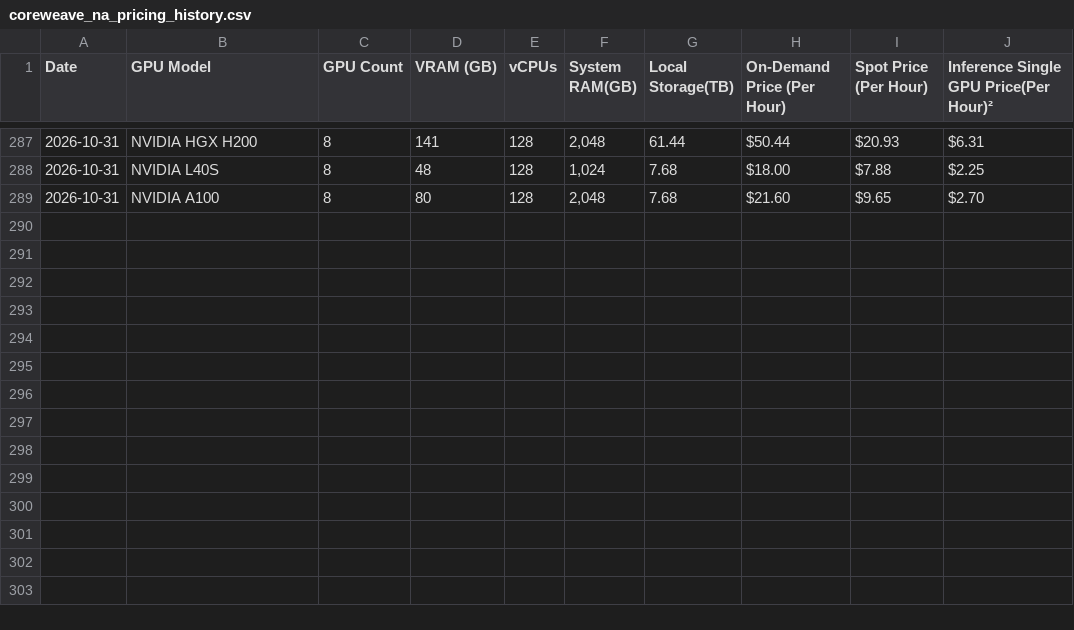
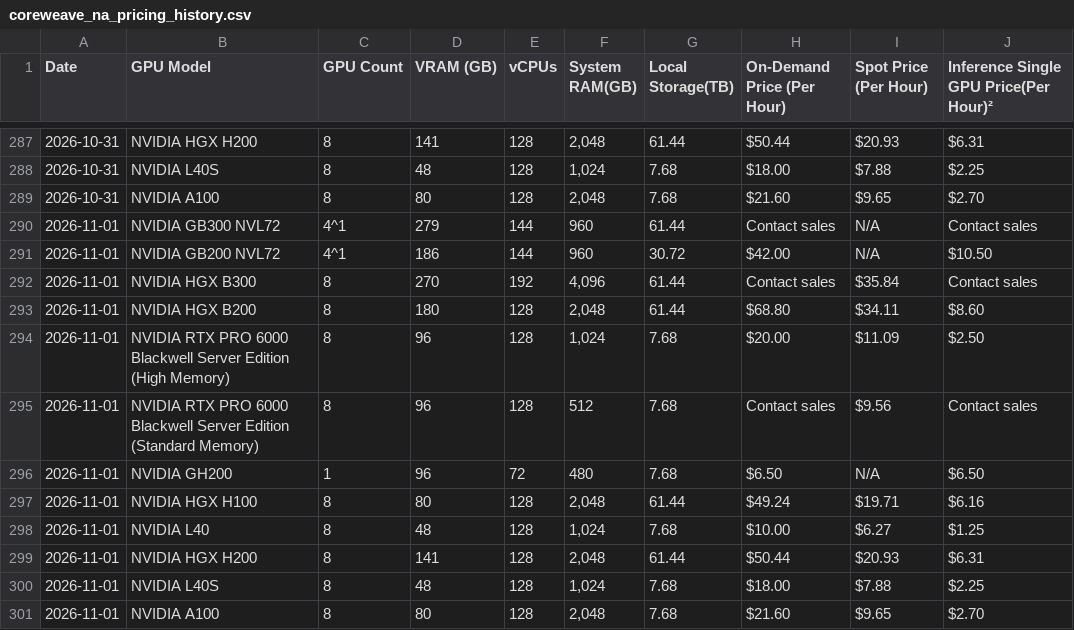
Before and after one commit to Bw0410/GPU-compute-scraper, a CSV file: coreweave_na_pricing_history.csv, drawn as a sheet; only a part is shown, gaps mark what is left out.

```diff
--- a/coreweave_na_pricing_history.csv
+++ b/coreweave_na_pricing_history.csv
@@ -289 +289,13 @@ Date,GPU Model,GPU Count,VRAM (GB),vCPUs,System RAM(GB),Local Storage(TB),On-Dem
 2026-10-31,NVIDIA A100,8,80,128,"2,048",7.68,$21.60,$9.65,$2.70
+2026-11-01,NVIDIA GB300 NVL72,4^1,279,144,960,61.44,Contact sales,N/A,Contact sales
+2026-11-01,NVIDIA GB200 NVL72,4^1,186,144,960,30.72,$42.00,N/A,$10.50
+2026-11-01,NVIDIA HGX B300,8,270,192,"4,096",61.44,Contact sales,$35.84,Contact sales
+2026-11-01,NVIDIA HGX B200,8,180,128,"2,048",61.44,$68.80,$34.11,$8.60
+2026-11-01,NVIDIA RTX PRO 6000 Blackwell Server Edition (High Memory),8,96,128,"1,024",7.68,$20.00,$11.09,$2.50
+2026-11-01,NVIDIA RTX PRO 6000 Blackwell Server Edition (Standard Memory),8,96,128,512,7.68,Contact sales,$9.56,Contact sales
+2026-11-01,NVIDIA GH200,1,96,72,480,7.68,$6.50,N/A,$6.50
+2026-11-01,NVIDIA HGX H100,8,80,128,"2,048",61.44,$49.24,$19.71,$6.16
+2026-11-01,NVIDIA L40,8,48,128,"1,024",7.68,$10.00,$6.27,$1.25
+2026-11-01,NVIDIA HGX H200,8,141,128,"2,048",61.44,$50.44,$20.93,$6.31
+2026-11-01,NVIDIA L40S,8,48,128,"1,024",7.68,$18.00,$7.88,$2.25
+2026-11-01,NVIDIA A100,8,80,128,"2,048",7.68,$21.60,$9.65,$2.70
```
Also changed, not shown: coreweave_eu_pricing_history.csv, spheron_pricing_history.csv, 4 other files.
